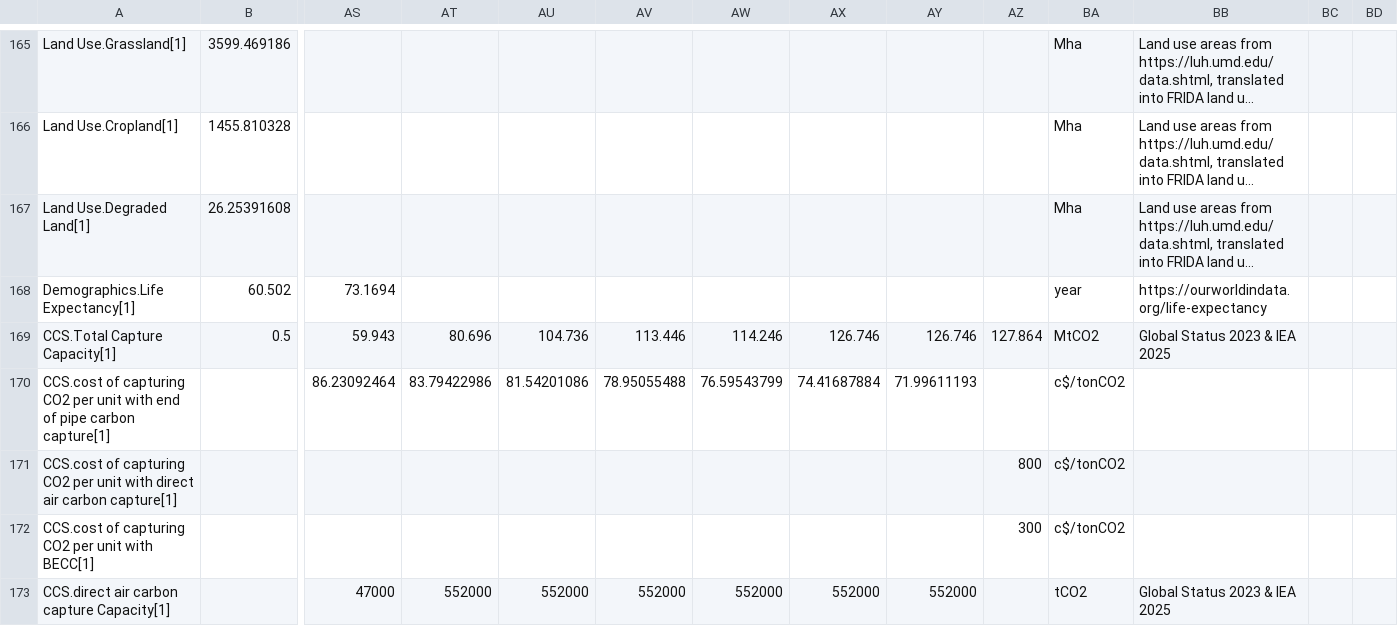
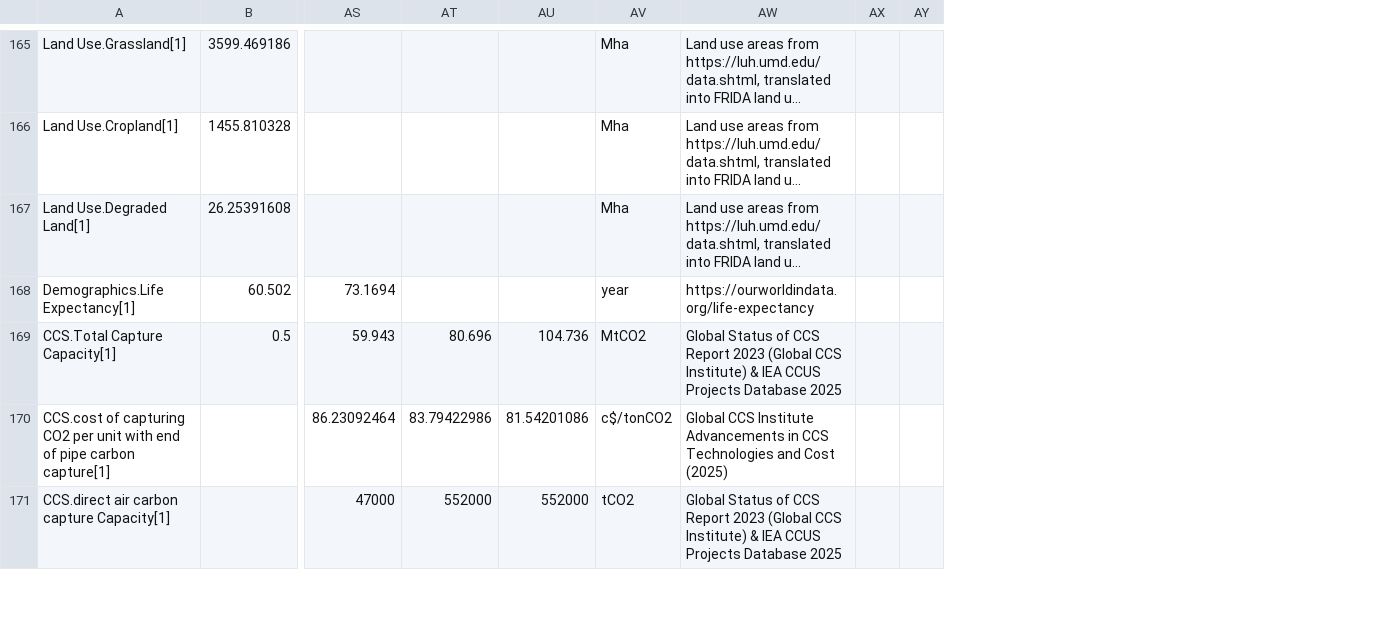
Before and after one commit to metno/WorldTransFRIDA, a CSV file: Data/Calibration Data.csv, drawn as a sheet; only a part is shown, gaps mark what is left out; long unchanged cells end in …; removed rows and columns are numbered as before the commit, all else as after; rows hold the shown columns only; the diff covers the shown part only; the diff names each change by its address in the sheet, - before the commit and + after, or states it on an @@ line.

Commit message:
Tags, Documentation and Calibration data clean up
Tags and Documentation in Energy demand, CCS, Climate impact on Wind and Behavioral energy demand
Removed Calibration data for 2026-2030

```diff
--- a/Data/Calibration Data.csv
+++ b/Data/Calibration Data.csv
-column AV, rows 169-170: 113.446 | 78.95055488; row 173: 552000
-column AW, rows 169-170: 114.246 | 76.59543799; row 173: 552000
-column AX, rows 169-170: 126.746 | 74.41687884; row 173: 552000
-column AY, rows 169-170: 126.746 | 71.99611193; row 173: 552000
-column AZ, row 169: 127.864
-AW169: Global Status 2023 & IEA 2025
+AW169: Global Status of CCS Report 2023 (Global CCS Institute) & IEA CCUS Projects Database 2025
-AW170: (empty)
+AW170: Global CCS Institute Advancements in CCS Technologies and Cost (2025)
-row 171: CCS.cost of capturing CO2 per unit with direct air carbon capture[1] |  |  |  |  |  |  |  |  | 800 | c$/tonCO2
-row 172: CCS.cost of capturing CO2 per unit with BECC[1] |  |  |  |  |  |  |  |  | 300 | c$/tonCO2
-AW171: Global Status 2023 & IEA 2025
+AW171: Global Status of CCS Report 2023 (Global CCS Institute) & IEA CCUS Projects Database 2025
```
Also changed, not shown: 4 edited cells elsewhere in this file, 5 other files.
